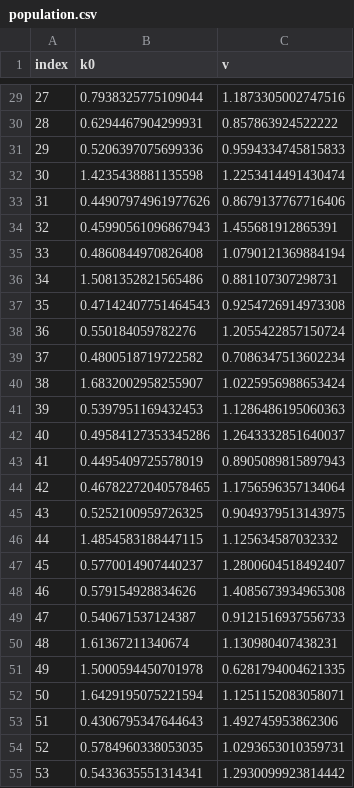
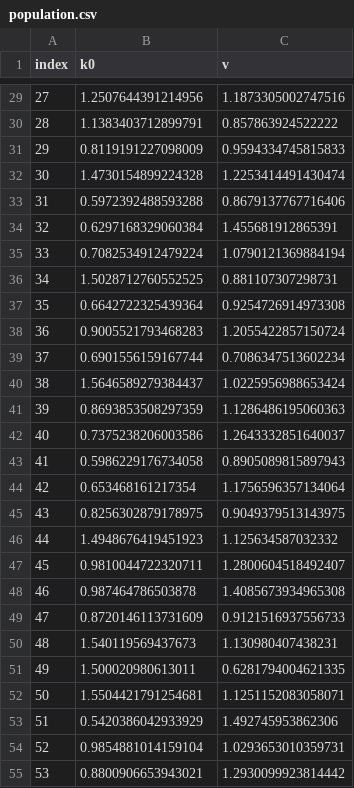
Before and after one commit to LAPKB/PMcore, a CSV file: examples/sde_paper/data/population.csv, drawn as a sheet; only a part is shown, gaps mark what is left out; the diff covers the shown part only.

```diff
--- a/examples/sde_paper/data/population.csv
+++ b/examples/sde_paper/data/population.csv
@@ -29,27 +29,27 @@ index,k0,v
-27,0.7938325775109044,1.1873305002747516
-28,0.6294467904299931,0.857863924522222
-29,0.5206397075699336,0.9594334745815833
-30,1.4235438881135598,1.2253414491430474
-31,0.44907974961977626,0.8679137767716406
-32,0.45990561096867943,1.455681912865391
-33,0.4860844970826408,1.0790121369884194
-34,1.5081352821565486,0.881107307298731
-35,0.47142407751464543,0.9254726914973308
-36,0.550184059782276,1.2055422857150724
-37,0.4800518719722582,0.7086347513602234
-38,1.6832002958255907,1.0225956988653424
-39,0.5397951169432453,1.1286486195060363
-40,0.49584127353345286,1.2643332851640037
-41,0.4495409725578019,0.8905089815897943
-42,0.46782272040578465,1.1756596357134064
-43,0.5252100959726325,0.9049379513143975
-44,1.4854583188447115,1.125634587032332
-45,0.5770014907440237,1.2800604518492407
-46,0.579154928834626,1.4085673934965308
-47,0.540671537124387,0.9121516937556733
-48,1.61367211340674,1.130980407438231
-49,1.5000594450701978,0.6281794004621335
-50,1.6429195075221594,1.1251152083058071
-51,0.4306795347644643,1.492745953862306
-52,0.5784960338053035,1.0293653010359731
-53,0.5433635551314341,1.2930099923814442
+27,1.2507644391214956,1.1873305002747516
+28,1.1383403712899791,0.857863924522222
+29,0.8119191227098009,0.9594334745815833
+30,1.4730154899224328,1.2253414491430474
+31,0.5972392488593288,0.8679137767716406
+32,0.6297168329060384,1.455681912865391
+33,0.7082534912479224,1.0790121369884194
+34,1.5028712760552525,0.881107307298731
+35,0.6642722325439364,0.9254726914973308
+36,0.9005521793468283,1.2055422857150724
+37,0.6901556159167744,0.7086347513602234
+38,1.5646589279384437,1.0225956988653424
+39,0.8693853508297359,1.1286486195060363
+40,0.7375238206003586,1.2643332851640037
+41,0.5986229176734058,0.8905089815897943
+42,0.653468161217354,1.1756596357134064
+43,0.8256302879178975,0.9049379513143975
+44,1.4948676419451923,1.125634587032332
+45,0.9810044722320711,1.2800604518492407
+46,0.987464786503878,1.4085673934965308
+47,0.8720146113731609,0.9121516937556733
+48,1.540119569437673,1.130980407438231
+49,1.500020980613011,0.6281794004621335
+50,1.5504421791254681,1.1251152083058071
+51,0.5420386042933929,1.492745953862306
+52,0.9854881014159104,1.0293653010359731
+53,0.8800906653943021,1.2930099923814442
```
Also changed, not shown: 73 edited cells elsewhere in this file, 33 other files.
